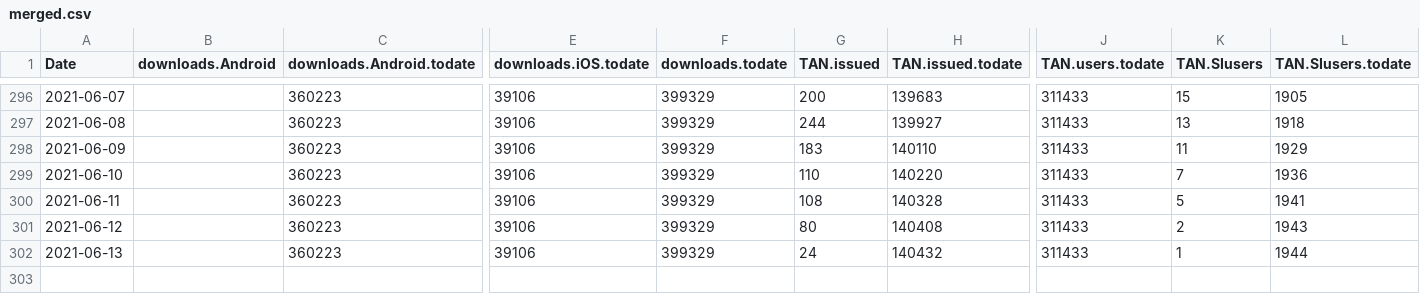
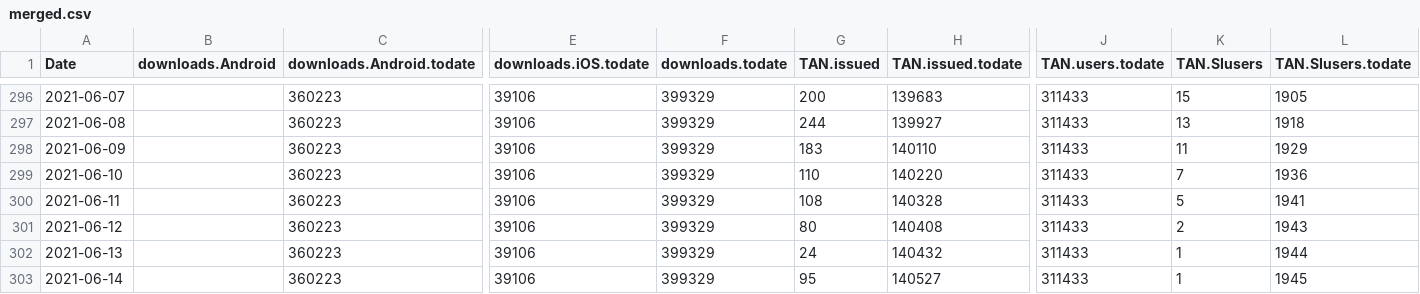
Before and after one commit to romunov/data, a CSV file: ostanizdrav/merged.csv, drawn as a sheet; only a part is shown, gaps mark what is left out; rows hold the shown columns only; the diff names each change by its address in the sheet, - before the commit and + after, or states it on an @@ line.

```diff
--- a/ostanizdrav/merged.csv
+++ b/ostanizdrav/merged.csv
+row 303: 2021-06-14 |  | 360223 | 39106 | 399329 | 95 | 140527 | 311433 | 1 | 1945
```
Also changed, not shown: ostanizdrav/podatki.gov.si/tanstatistika.csv, ostanizdrav/podatki.gov.si/tanvneseno.csv, 1 other file.
